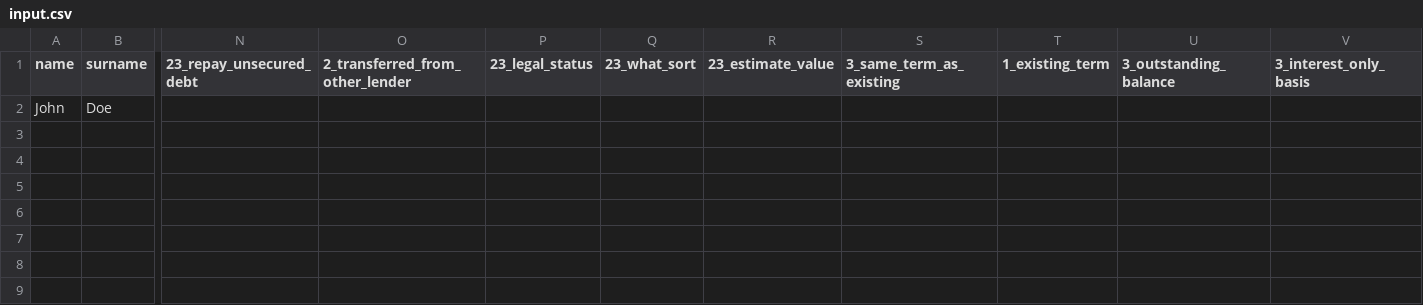
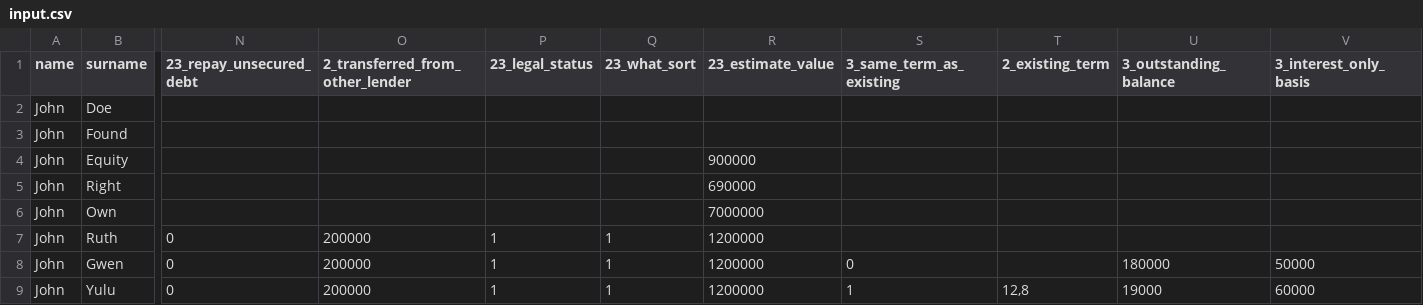
Before and after one commit to fedorSulitskiy/Mortgage-RPA, a CSV file: input/input.csv, drawn as a sheet; only a part is shown, gaps mark what is left out; rows hold the shown columns only; the diff names each change by its address in the sheet, - before the commit and + after, or states it on an @@ line.

```diff
--- a/input/input.csv
+++ b/input/input.csv
-T1: 1_existing_term
+T1: 2_existing_term
+row 3: John | Found
+row 4: John | Equity |  |  |  |  | 900000
+row 5: John | Right |  |  |  |  | 690000
+row 6: John | Own |  |  |  |  | 7000000
+row 7: John | Ruth | 0 | 200000 | 1 | 1 | 1200000
+row 8: John | Gwen | 0 | 200000 | 1 | 1 | 1200000 | 0 |  | 180000 | 50000
+row 9: John | Yulu | 0 | 200000 | 1 | 1 | 1200000 | 1 | 12,8 | 19000 | 60000
```
Also changed, not shown: 6 other files.
